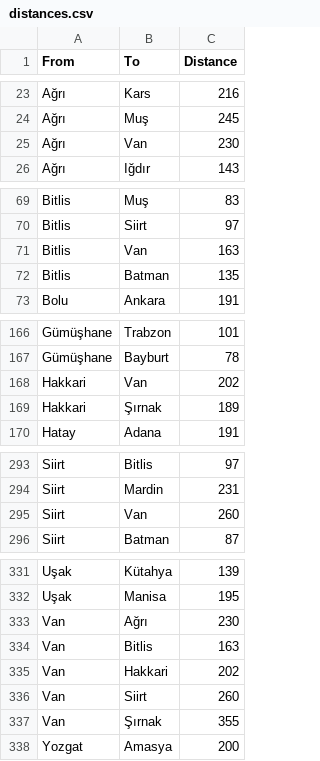
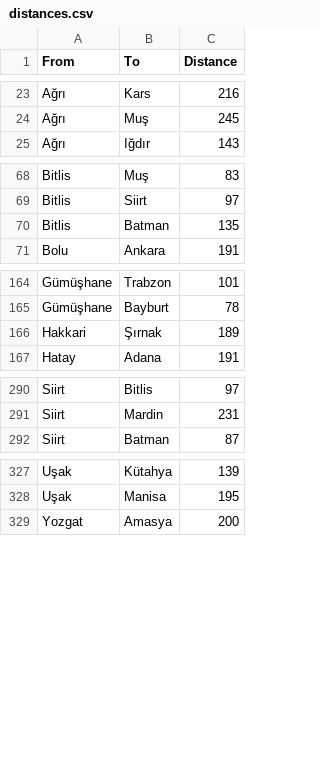
Before and after one commit to auroraap/AI_project, a CSV file: distances.csv, drawn as a sheet; only a part is shown, gaps mark what is left out; the diff covers the shown part only.

Commit message:
remove faulty data

```diff
--- a/distances.csv
+++ b/distances.csv
@@ -24,3 +24,2 @@ Ağrı,Kars,216
 Ağrı,Muş,245
-Ağrı,Van,230
 Ağrı,Iğdır,143
@@ -70,3 +69,2 @@ Bitlis,Muş,83
 Bitlis,Siirt,97
-Bitlis,Van,163
 Bitlis,Batman,135
@@ -167,3 +165,2 @@ Gümüşhane,Trabzon,101
 Gümüşhane,Bayburt,78
-Hakkari,Van,202
 Hakkari,Şırnak,189
@@ -294,3 +291,2 @@ Siirt,Bitlis,97
 Siirt,Mardin,231
-Siirt,Van,260
 Siirt,Batman,87
@@ -332,7 +328,2 @@ Uşak,Kütahya,139
 Uşak,Manisa,195
-Van,Ağrı,230
-Van,Bitlis,163
-Van,Hakkari,202
-Van,Siirt,260
-Van,Şırnak,355
 Yozgat,Amasya,200
```
Also changed, not shown: 1 removed row elsewhere in this file.
